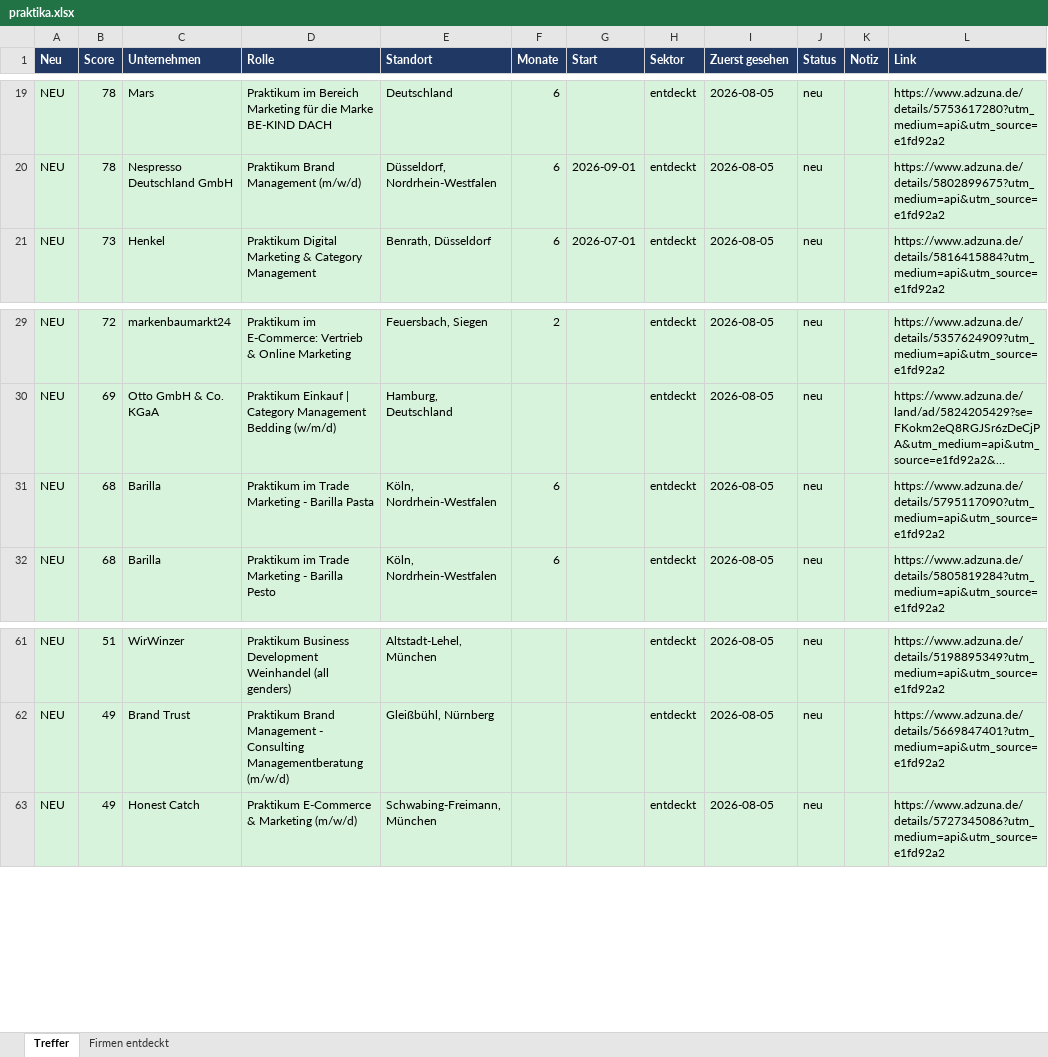
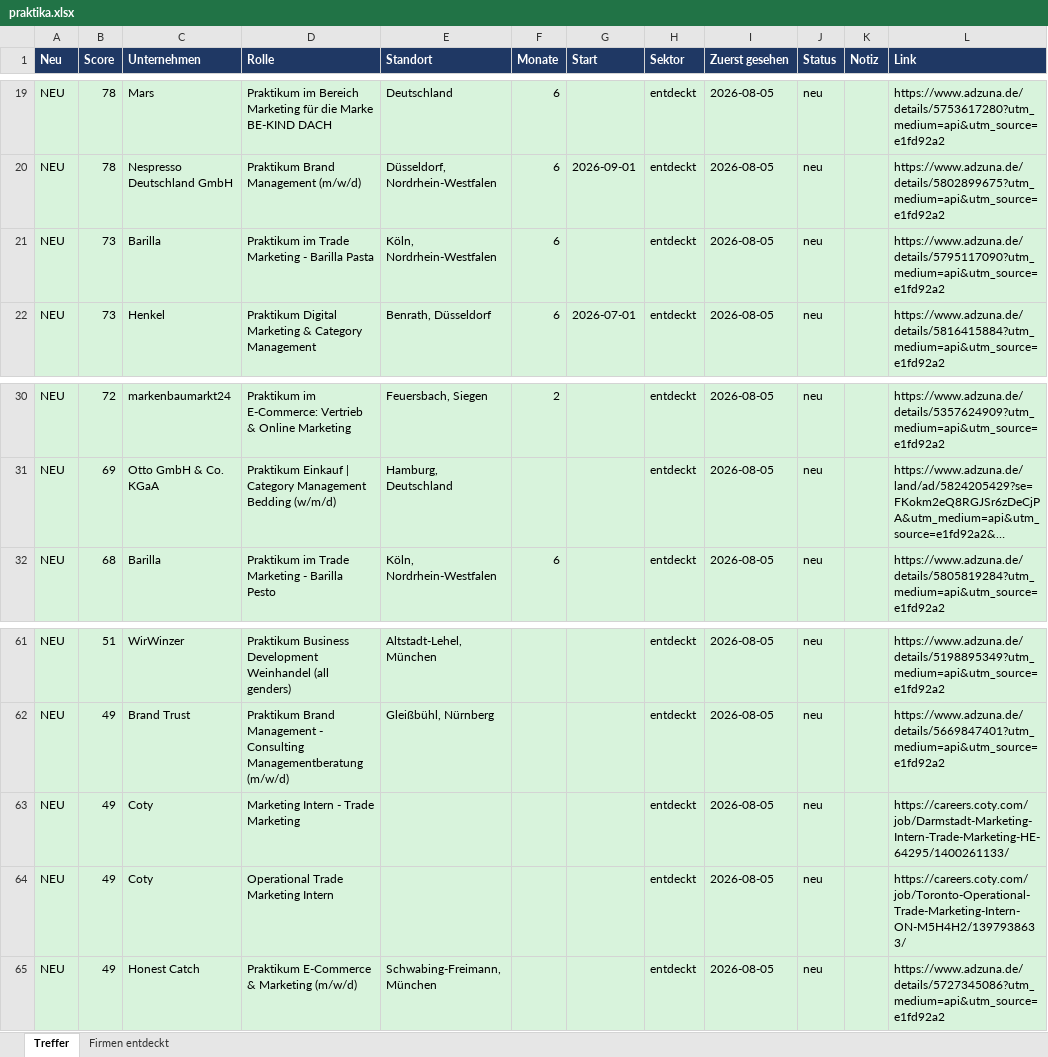
Before and after one commit to MathisKrug/Praktikum-Suchagent, an Excel workbook: docs/praktika.xlsx, sheet Treffer, drawn as a sheet; only a part is shown, gaps mark what is left out; long unchanged cells end in …; values as stored, in another font and other column widths than the file's, no borders; removed rows and columns are numbered as before the commit, all else as after; the diff names each change by its address in the sheet, - before the commit and + after, or states it on an @@ line.

```diff
--- a/docs/praktika.xlsx (sheet Treffer)
+++ b/docs/praktika.xlsx (sheet Treffer)
+row 21: NEU | 73 | Barilla | Praktikum im Trade Marketing - Barilla Pasta | Köln, Nordrhein-Westfalen | 6 |  | entdeckt | 2026-08-05 | neu |  | https://www.adzuna.de/details/5795117090?utm_medium=api&utm_source=e1fd92a2
-row 31: NEU | 68 | Barilla | Praktikum im Trade Marketing - Barilla Pasta | Köln, Nordrhein-Westfalen | 6 |  | entdeckt | 2026-08-05 | neu |  | https://www.adzuna.de/details/5795117090?utm_medium=api&utm_source=e1fd92a2
+row 63: NEU | 49 | Coty | Marketing Intern - Trade Marketing |  |  |  | entdeckt | 2026-08-05 | neu |  | https://careers.coty.com/job/Darmstadt-Marketing-Intern-Trade-Marketing-HE-64295/1400261133/
+row 64: NEU | 49 | Coty | Operational Trade Marketing Intern |  |  |  | entdeckt | 2026-08-05 | neu |  | https://careers.coty.com/job/Toronto-Operational-Trade-Marketing-Intern-ON-M5H4H2/1397938633/
```
Also changed, not shown: sheet Firmen entdeckt, 2 other files.
